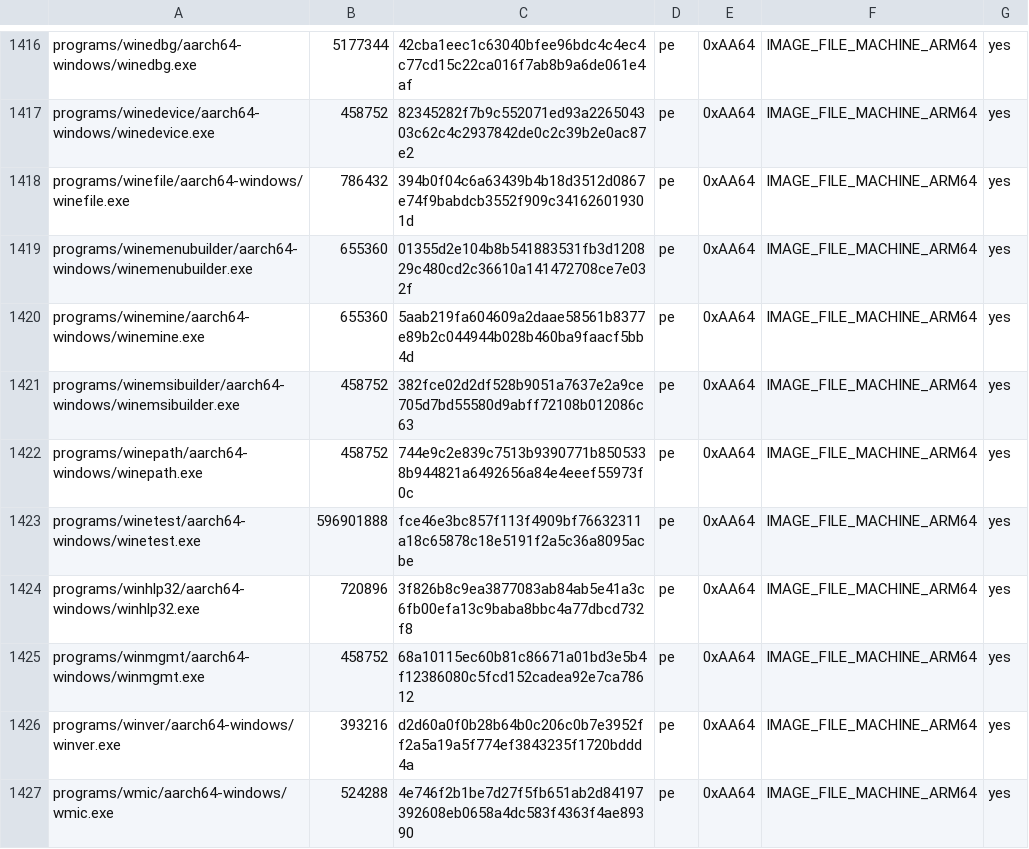
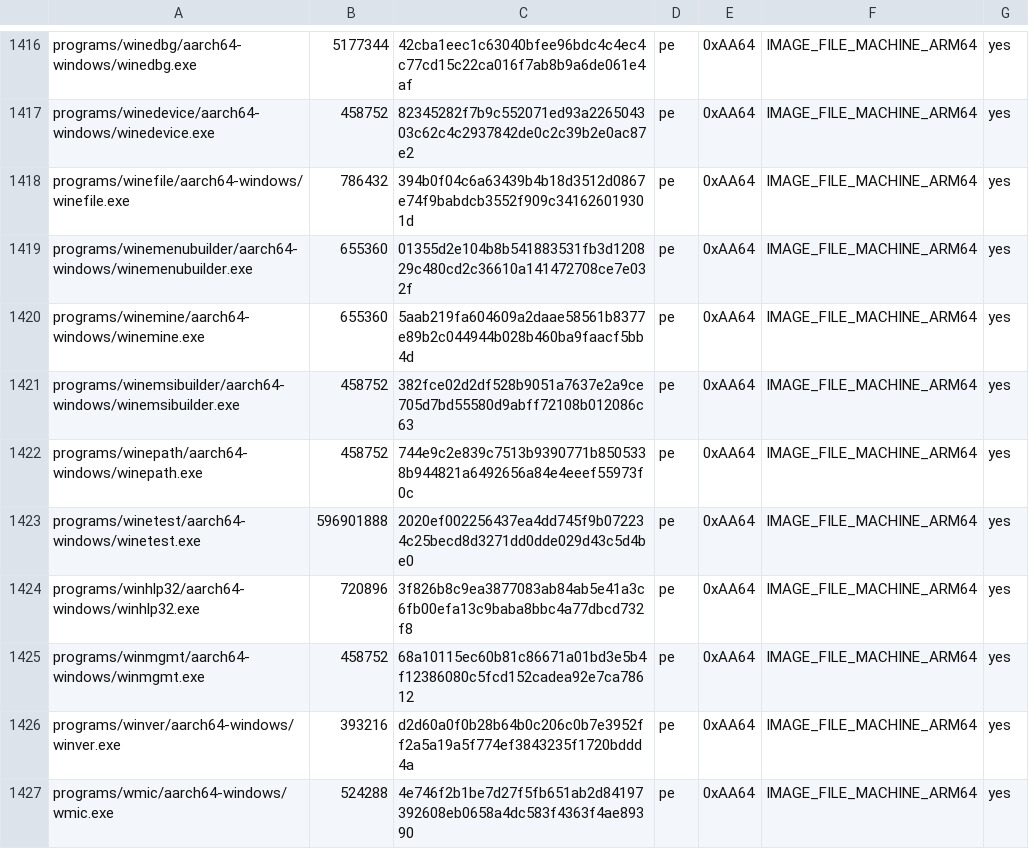
Before and after one commit to playportdev/playport, a TSV file: build/generated/wine-pe-aarch64-windows.tsv, drawn as a sheet; only a part is shown, gaps mark what is left out.

```diff
--- a/build/generated/wine-pe-aarch64-windows.tsv
+++ b/build/generated/wine-pe-aarch64-windows.tsv
@@ -1422,3 +1422,3 @@ programs/winemsibuilder/aarch64-windows/winemsibuilder.exe	458752	382fce02d2df52
 programs/winepath/aarch64-windows/winepath.exe	458752	744e9c2e839c7513b9390771b8505338b944821a6492656a84e4eeef55973f0c	pe	0xAA64	IMAGE_FILE_MACHINE_ARM64	yes
-programs/winetest/aarch64-windows/winetest.exe	596901888	fce46e3bc857f113f4909bf76632311a18c65878c18e5191f2a5c36a8095acbe	pe	0xAA64	IMAGE_FILE_MACHINE_ARM64	yes
+programs/winetest/aarch64-windows/winetest.exe	596901888	2020ef002256437ea4dd745f9b072234c25becd8d3271dd0dde029d43c5d4be0	pe	0xAA64	IMAGE_FILE_MACHINE_ARM64	yes
 programs/winhlp32/aarch64-windows/winhlp32.exe	720896	3f826b8c9ea3877083ab84ab5e41a3c6fb00efa13c9baba8bbc4a77dbcd732f8	pe	0xAA64	IMAGE_FILE_MACHINE_ARM64	yes
```
Also changed, not shown: app/artifacts.tsv, build/generated/wine-pe-i386-windows.tsv.
